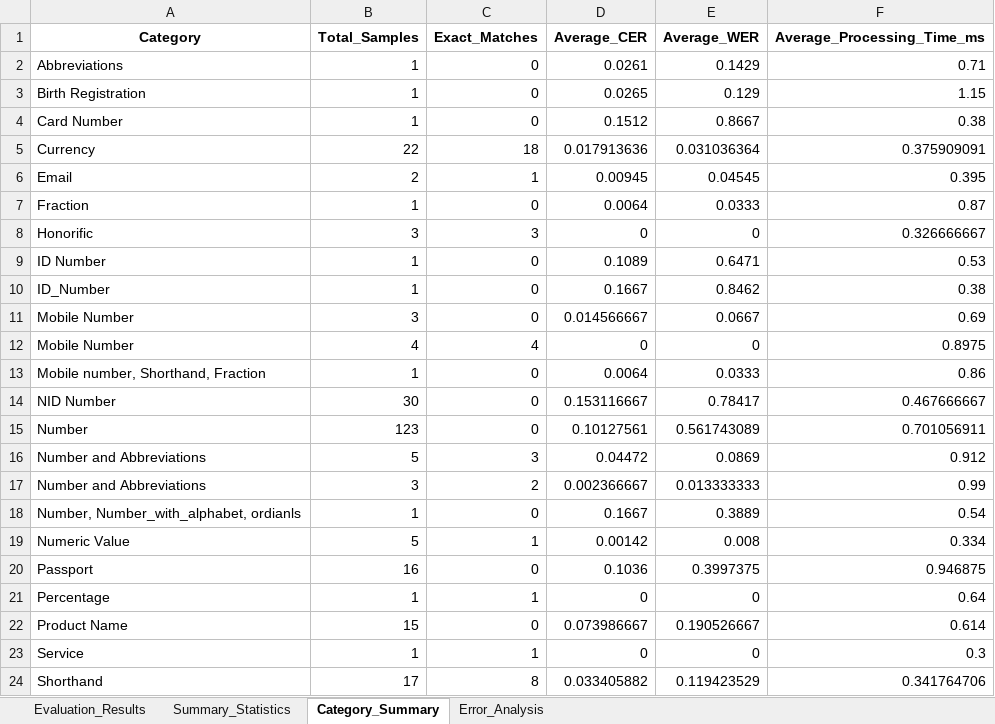
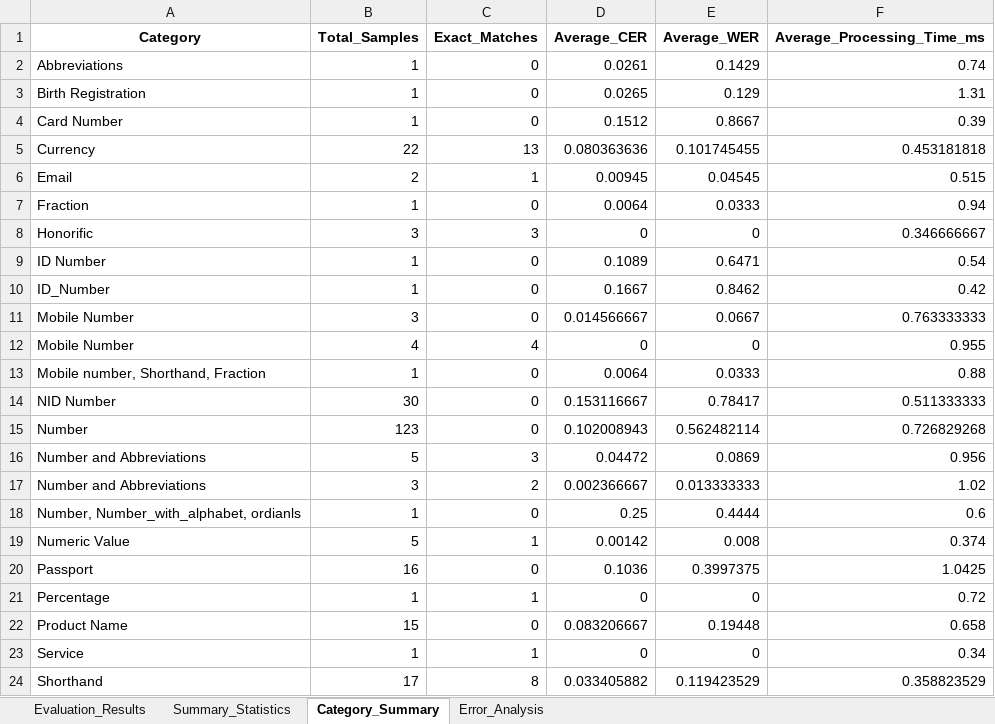
Before and after one commit to saiful9379/pybangla, an Excel workbook: pybangla/report/eval_data_3.0.0.xlsx, sheet Category_Summary, drawn as a sheet; only a part is shown; values as stored, in another font and other column widths than the file's, no borders; the diff covers the shown part only; the diff names each change by its address in the sheet, - before the commit and + after, or states it on an @@ line.

```diff
--- a/pybangla/report/eval_data_3.0.0.xlsx (sheet Category_Summary)
+++ b/pybangla/report/eval_data_3.0.0.xlsx (sheet Category_Summary)
-F2 (Average_Processing_Time_ms): 0.71
+F2 (Average_Processing_Time_ms): 0.74
-F3 (Average_Processing_Time_ms): 1.15
+F3 (Average_Processing_Time_ms): 1.31
-F4 (Average_Processing_Time_ms): 0.38
+F4 (Average_Processing_Time_ms): 0.39
-C5 (Exact_Matches): 18
+C5 (Exact_Matches): 13
-D5 (Average_CER): 0.017913636
+D5 (Average_CER): 0.080363636
-E5 (Average_WER): 0.031036364
+E5 (Average_WER): 0.101745455
-F5 (Average_Processing_Time_ms): 0.375909091
+F5 (Average_Processing_Time_ms): 0.453181818
-F6 (Average_Processing_Time_ms): 0.395
+F6 (Average_Processing_Time_ms): 0.515
-F7 (Average_Processing_Time_ms): 0.87
+F7 (Average_Processing_Time_ms): 0.94
-F8 (Average_Processing_Time_ms): 0.326666667
+F8 (Average_Processing_Time_ms): 0.346666667
-F9 (Average_Processing_Time_ms): 0.53
+F9 (Average_Processing_Time_ms): 0.54
-F10 (Average_Processing_Time_ms): 0.38
+F10 (Average_Processing_Time_ms): 0.42
-F11 (Average_Processing_Time_ms): 0.69
+F11 (Average_Processing_Time_ms): 0.763333333
-F12 (Average_Processing_Time_ms): 0.8975
+F12 (Average_Processing_Time_ms): 0.955
-F13 (Average_Processing_Time_ms): 0.86
+F13 (Average_Processing_Time_ms): 0.88
-F14 (Average_Processing_Time_ms): 0.467666667
+F14 (Average_Processing_Time_ms): 0.511333333
-D15 (Average_CER): 0.10127561
+D15 (Average_CER): 0.102008943
-E15 (Average_WER): 0.561743089
+E15 (Average_WER): 0.562482114
-F15 (Average_Processing_Time_ms): 0.701056911
+F15 (Average_Processing_Time_ms): 0.726829268
-F16 (Average_Processing_Time_ms): 0.912
+F16 (Average_Processing_Time_ms): 0.956
-F17 (Average_Processing_Time_ms): 0.99
+F17 (Average_Processing_Time_ms): 1.02
-D18 (Average_CER): 0.1667
+D18 (Average_CER): 0.25
-E18 (Average_WER): 0.3889
+E18 (Average_WER): 0.4444
-F18 (Average_Processing_Time_ms): 0.54
+F18 (Average_Processing_Time_ms): 0.6
-F19 (Average_Processing_Time_ms): 0.334
+F19 (Average_Processing_Time_ms): 0.374
-F20 (Average_Processing_Time_ms): 0.946875
+F20 (Average_Processing_Time_ms): 1.0425
-F21 (Average_Processing_Time_ms): 0.64
+F21 (Average_Processing_Time_ms): 0.72
-D22 (Average_CER): 0.073986667
+D22 (Average_CER): 0.083206667
-E22 (Average_WER): 0.190526667
+E22 (Average_WER): 0.19448
-F22 (Average_Processing_Time_ms): 0.614
+F22 (Average_Processing_Time_ms): 0.658
-F23 (Average_Processing_Time_ms): 0.3
+F23 (Average_Processing_Time_ms): 0.34
-F24 (Average_Processing_Time_ms): 0.341764706
+F24 (Average_Processing_Time_ms): 0.358823529
```
Also changed, not shown: 12 edited cells elsewhere in this sheet, sheet Evaluation_Results, sheet Error_Analysis, sheet Summary_Statistics, 4 other files.
